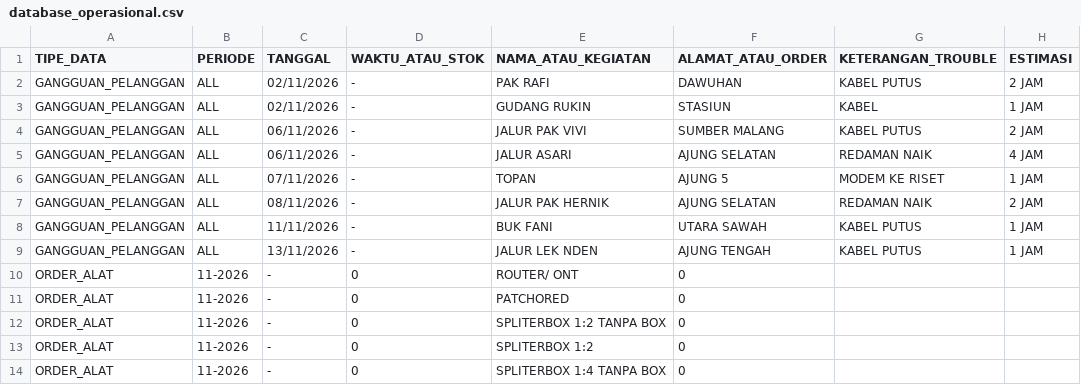
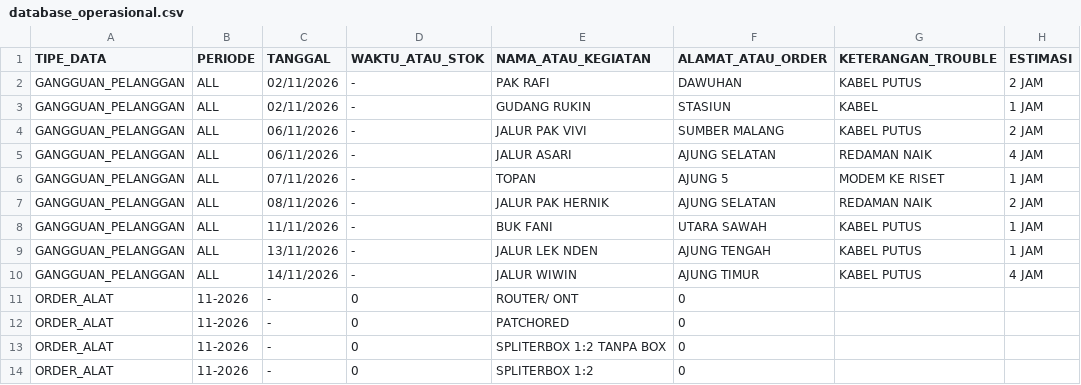
Before and after one commit to ilyasajha5-cpu/like-billing, a CSV file: database_operasional.csv, drawn as a sheet; only a part is shown; the shorter side is filled out with more unchanged rows.

Commit message:
Fast-Sync database_operasional.csv

```diff
--- a/database_operasional.csv
+++ b/database_operasional.csv
@@ -9,2 +9,3 @@ TIPE_DATA,PERIODE,TANGGAL,WAKTU_ATAU_STOK,NAMA_ATAU_KEGIATAN,ALAMAT_ATAU_ORDER,K
 "GANGGUAN_PELANGGAN","ALL","13/11/2026","-","JALUR LEK NDEN","AJUNG TENGAH","KABEL PUTUS","1 JAM"
+"GANGGUAN_PELANGGAN","ALL","14/11/2026","-","JALUR WIWIN","AJUNG TIMUR","KABEL PUTUS","4 JAM"
 "ORDER_ALAT","11-2026","-","0","ROUTER/ ONT","0","",""
```
